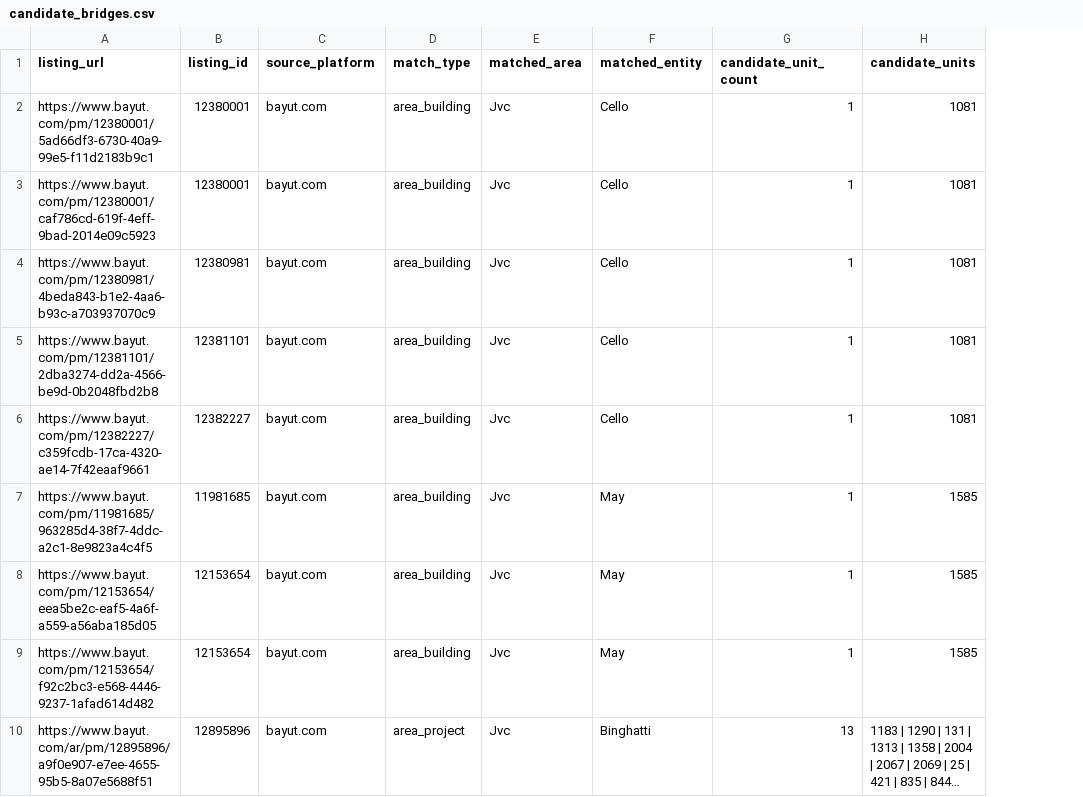
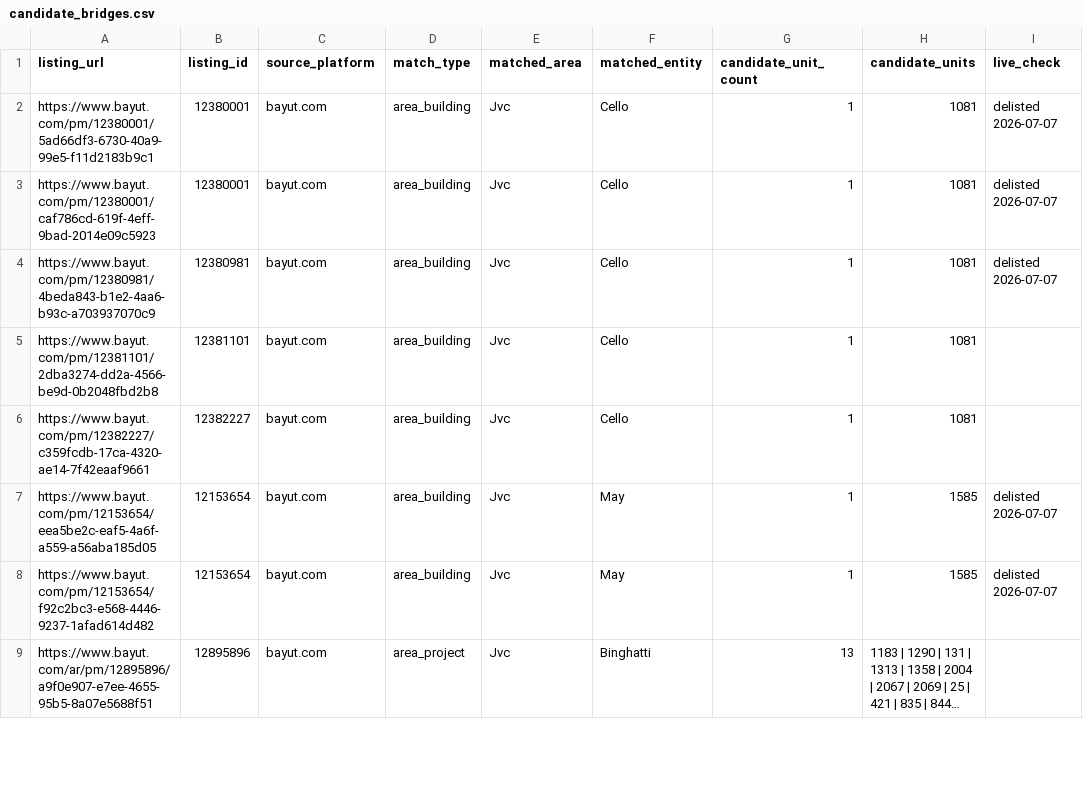
Before and after one commit to oaahmar-hub/AIOS, a CSV file: KnowledgeBase/PropertyGraph/candidate_bridges.csv, drawn as a sheet; only a part is shown; long unchanged cells end in …; removed rows and columns are numbered as before the commit, all else as after; the diff names each change by its address in the sheet, - before the commit and + after, or states it on an @@ line.

```diff
--- a/KnowledgeBase/PropertyGraph/candidate_bridges.csv
+++ b/KnowledgeBase/PropertyGraph/candidate_bridges.csv
+column I (live_check), rows 2-8: delisted 2026-07-07 | delisted 2026-07-07 | delisted 2026-07-07 |  |  | delisted 2026-07-07 | delisted 2026-07-07
-row 7: https://www.bayut.com/pm/11981685/963285d4-38f7-4ddc-a2c1-8e9823a4c4f5 | 11981685 | bayut.com | area_building | Jvc | May | 1 | 1585
```
Also changed, not shown: KnowledgeBase/PropertyGraph/listing_bridge_master.csv, 8 other files.
